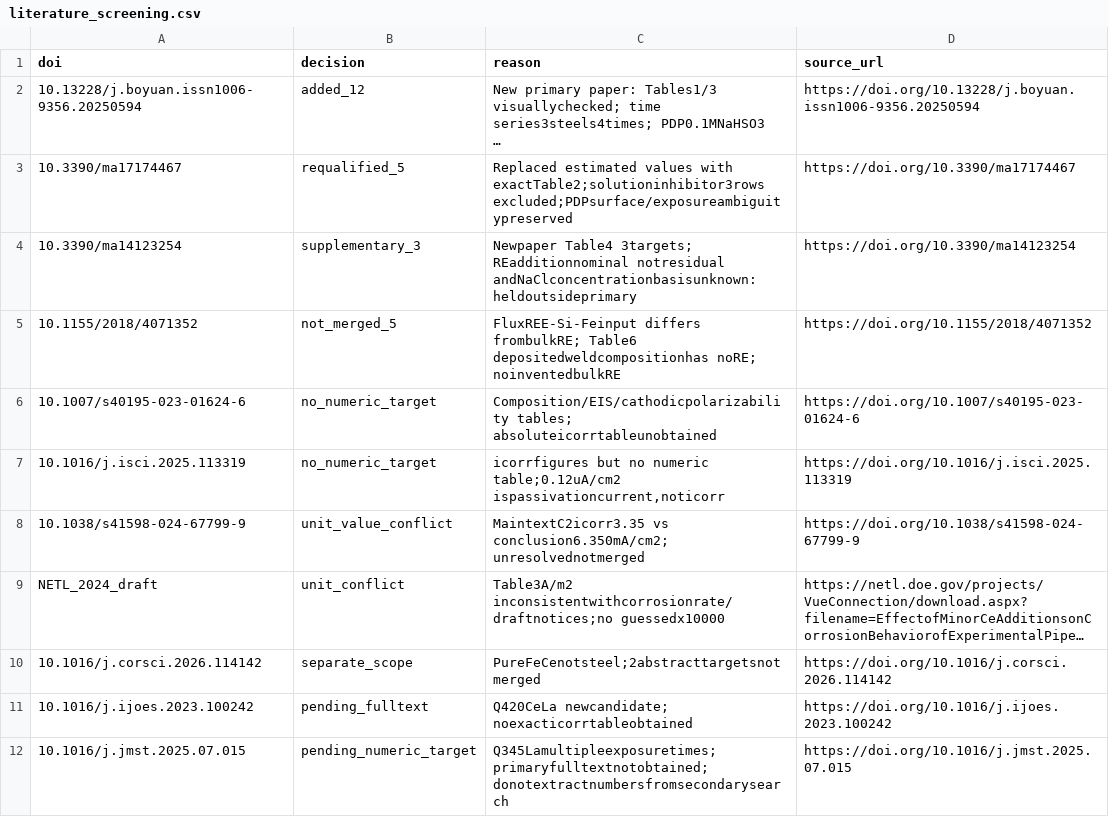
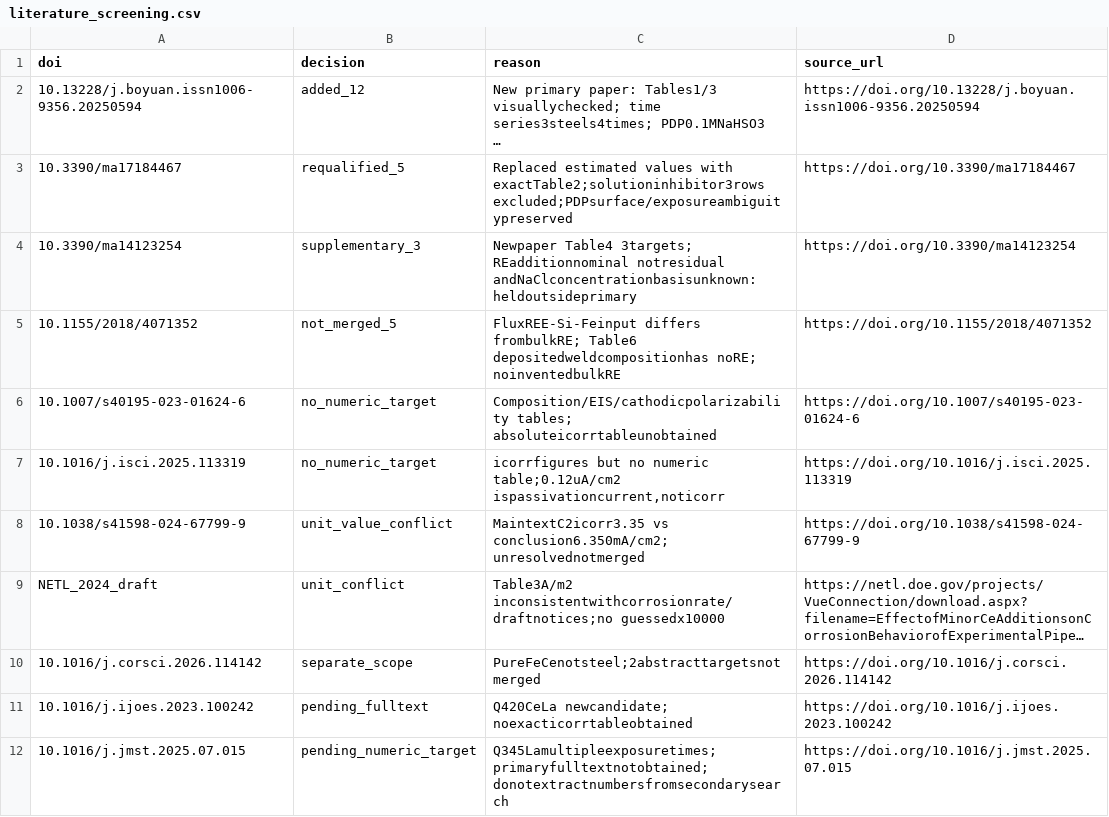
Before and after one commit to MingyuLee987/corrosion_project, a CSV file: data/literature_screening.csv, drawn as a sheet; long unchanged cells end in …; the diff names each change by its address in the sheet, - before the commit and + after, or states it on an @@ line.

```diff
--- a/data/literature_screening.csv
+++ b/data/literature_screening.csv
-A3 (doi): 10.3390/ma17174467
+A3 (doi): 10.3390/ma17184467
-D3 (source_url): https://doi.org/10.3390/ma17174467
+D3 (source_url): https://doi.org/10.3390/ma17184467
```
Also changed, not shown: 44 other files.
